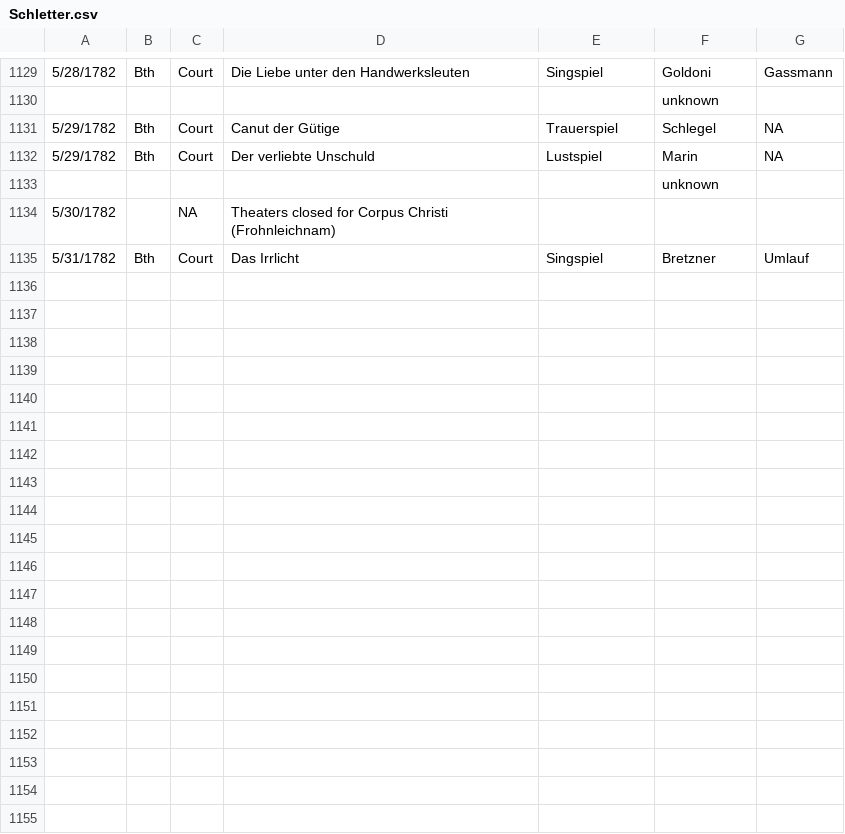
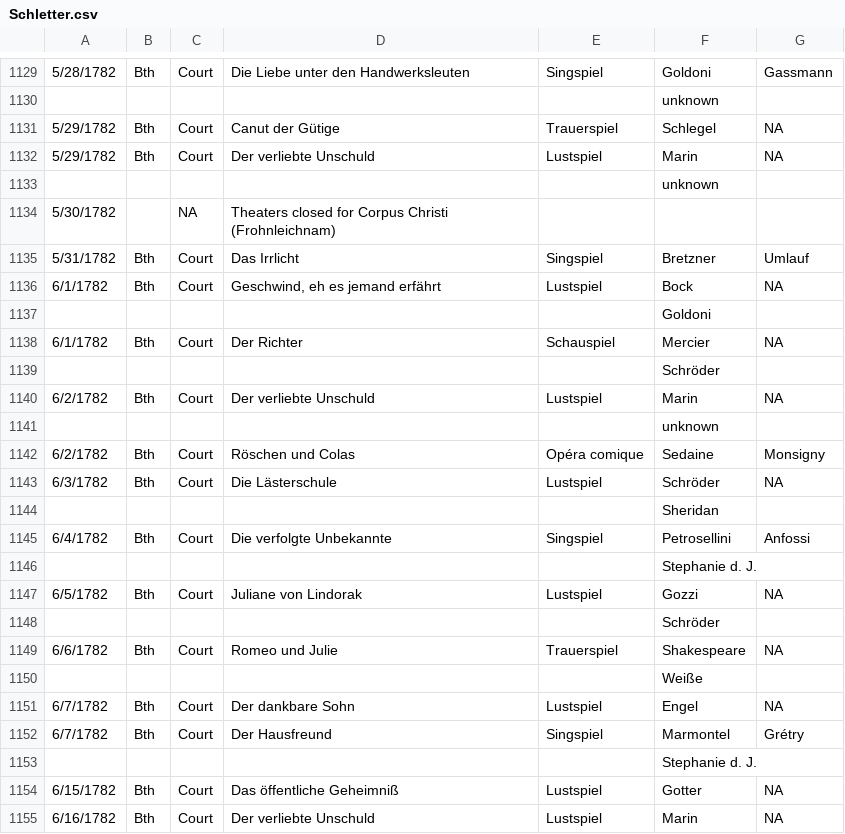
Before and after one commit to dexedge/schletter, a CSV file: Schletter.csv, drawn as a sheet; only a part is shown, gaps mark what is left out; the diff covers the shown part only.

```diff
--- a/Schletter.csv
+++ b/Schletter.csv
@@ -1135 +1135,21 @@
 "5/31/1782","Bth","Court","Das Irrlicht","Singspiel","Bretzner","Umlauf"
+"6/1/1782","Bth","Court","Geschwind, eh es jemand erfährt","Lustspiel","Bock","NA"
+"","","","",,"Goldoni",
+"6/1/1782","Bth","Court","Der Richter","Schauspiel","Mercier","NA"
+"","","","",,"Schröder",
+"6/2/1782","Bth","Court","Der verliebte Unschuld","Lustspiel","Marin","NA"
+"","","","",,"unknown",
+"6/2/1782","Bth","Court","Röschen und Colas","Opéra comique","Sedaine","Monsigny"
+"6/3/1782","Bth","Court","Die Lästerschule","Lustspiel","Schröder","NA"
+"","","","",,"Sheridan",
+"6/4/1782","Bth","Court","Die verfolgte Unbekannte","Singspiel","Petrosellini","Anfossi"
+"","","","",,"Stephanie d. J.",
+"6/5/1782","Bth","Court","Juliane von Lindorak","Lustspiel","Gozzi","NA"
+"","","","",,"Schröder",
+"6/6/1782","Bth","Court","Romeo und Julie","Trauerspiel","Shakespeare","NA"
+"","","","",,"Weiße",
+"6/7/1782","Bth","Court","Der dankbare Sohn","Lustspiel","Engel","NA"
+"6/7/1782","Bth","Court","Der Hausfreund","Singspiel","Marmontel","Grétry"
+"","","","",,"Stephanie d. J.",
+"6/15/1782","Bth","Court","Das öffentliche Geheimniß","Lustspiel","Gotter","NA"
+"6/16/1782","Bth","Court","Der verliebte Unschuld","Lustspiel","Marin","NA"
```
Also changed, not shown: 20 added rows elsewhere in this file, 1 other file.
